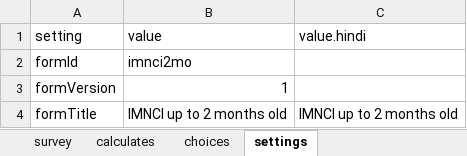
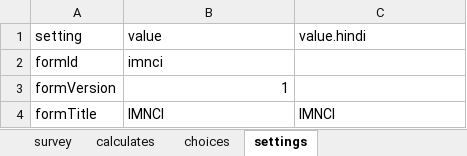
Before and after one commit to magogt/opendatakit.survey-js-clean, an Excel workbook: form-files/IMNCI/IMNCI.xlsx, sheet settings, drawn as a sheet; values as stored, in another font and other column widths than the file's, no borders; the diff names each change by its address in the sheet, - before the commit and + after, or states it on an @@ line.

```diff
--- a/form-files/IMNCI/IMNCI.xlsx (sheet settings)
+++ b/form-files/IMNCI/IMNCI.xlsx (sheet settings)
-B2 (value): imnci2mo
+B2 (value): imnci
-B4 (value): IMNCI up to 2 months old
+B4 (value): IMNCI
-C4 (value.hindi): IMNCI up to 2 months old
+C4 (value.hindi): IMNCI
```
Also changed, not shown: sheet survey, sheet choices, sheet calculates, form-files/IMNCI/above2mo.xlsx, form-files/IMNCI/breakdowns.xlsx, 10 other files.
